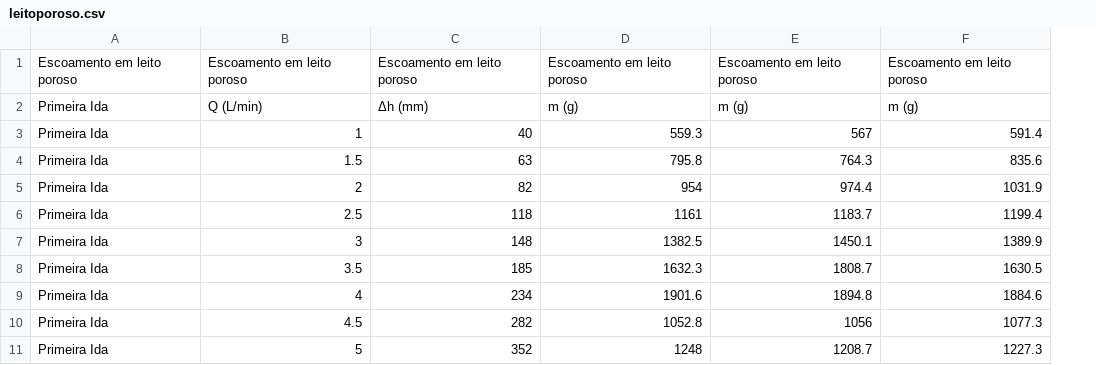
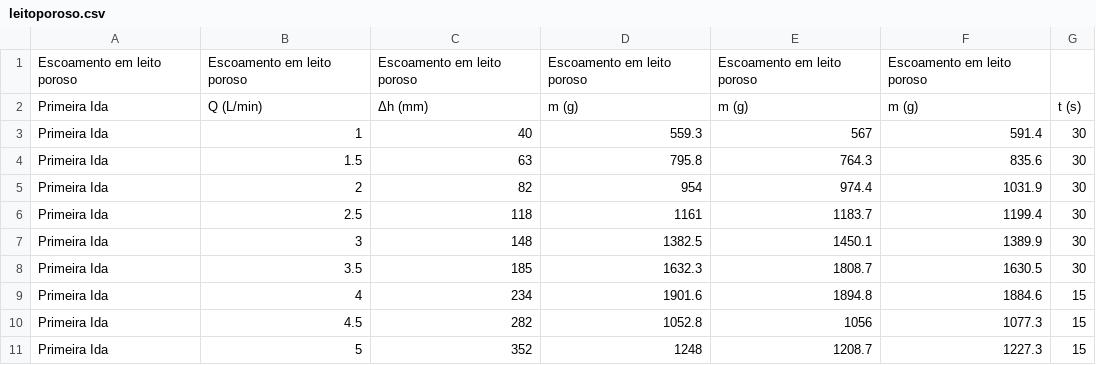
Before and after one commit to dufontana/labop, a CSV file: leitoporoso.csv, drawn as a sheet; only a part is shown; the diff names each change by its address in the sheet, - before the commit and + after, or states it on an @@ line.

Commit message:
Add files via upload

```diff
--- a/leitoporoso.csv
+++ b/leitoporoso.csv
+column G, rows 2-11: t (s) | 30 | 30 | 30 | 30 | 30 | 30 | 15 | 15 | 15
```
